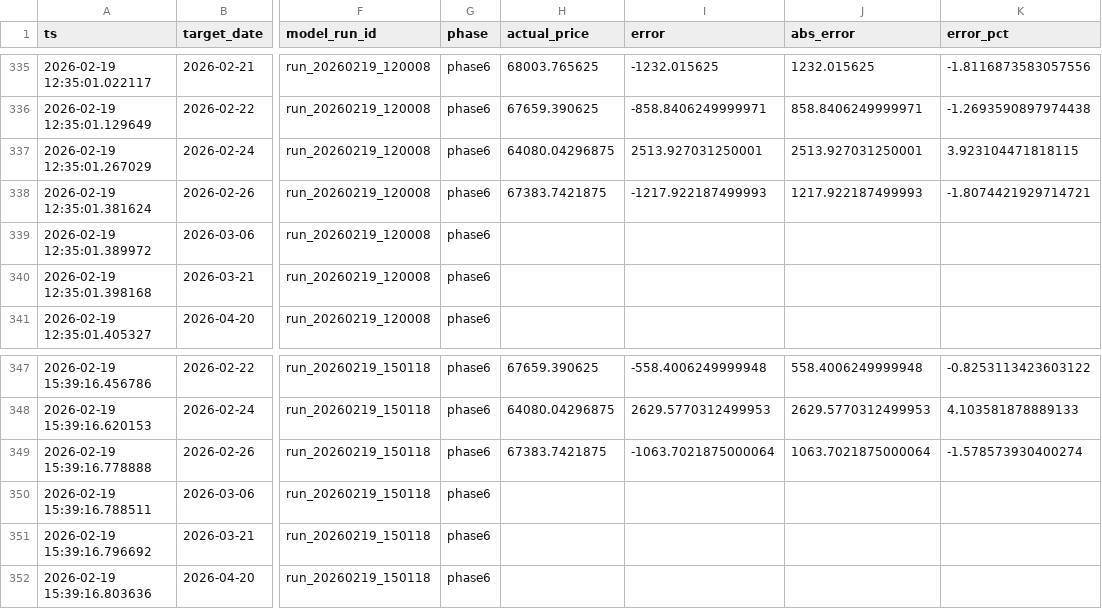
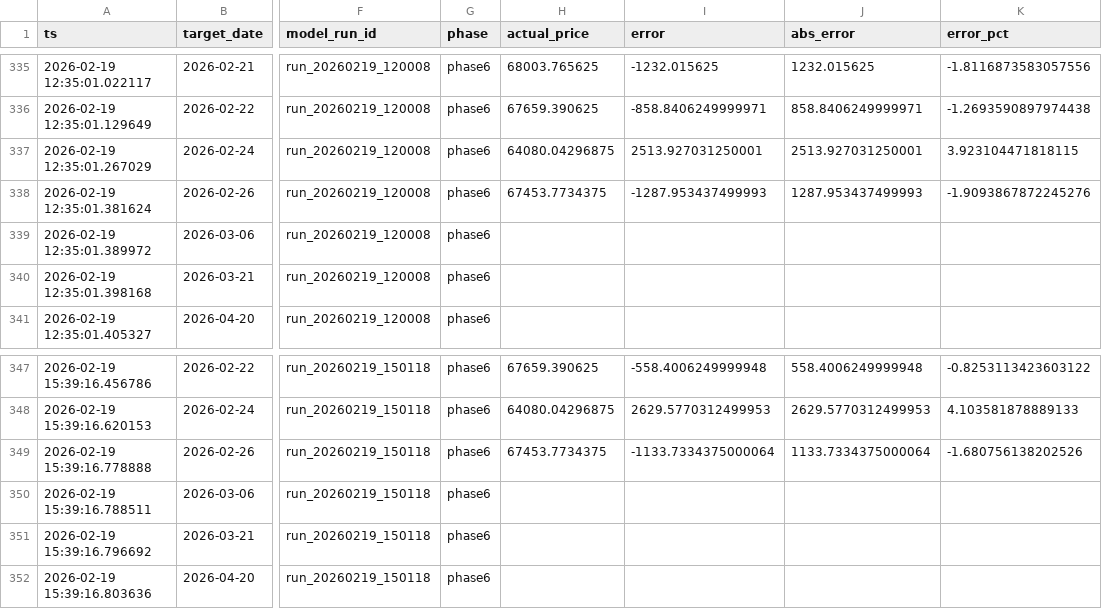
Before and after one commit to mooja4870-cyber/btc_forecast, a CSV file: data/logs/eval_log.csv, drawn as a sheet; only a part is shown, gaps mark what is left out; the diff names each change by its address in the sheet, - before the commit and + after, or states it on an @@ line.

```diff
--- a/data/logs/eval_log.csv
+++ b/data/logs/eval_log.csv
-H338 (actual_price): 67383.7421875
+H338 (actual_price): 67453.7734375
-I338 (error): -1217.922187499993
+I338 (error): -1287.953437499993
-J338 (abs_error): 1217.922187499993
+J338 (abs_error): 1287.953437499993
-K338 (error_pct): -1.8074421929714721
+K338 (error_pct): -1.9093867872245276
-H349 (actual_price): 67383.7421875
+H349 (actual_price): 67453.7734375
-I349 (error): -1063.7021875000064
+I349 (error): -1133.7334375000064
-J349 (abs_error): 1063.7021875000064
+J349 (abs_error): 1133.7334375000064
-K349 (error_pct): -1.578573930400274
+K349 (error_pct): -1.680756138202526
```
Also changed, not shown: data/raw/yfinance_data.csv, 40 other files.
